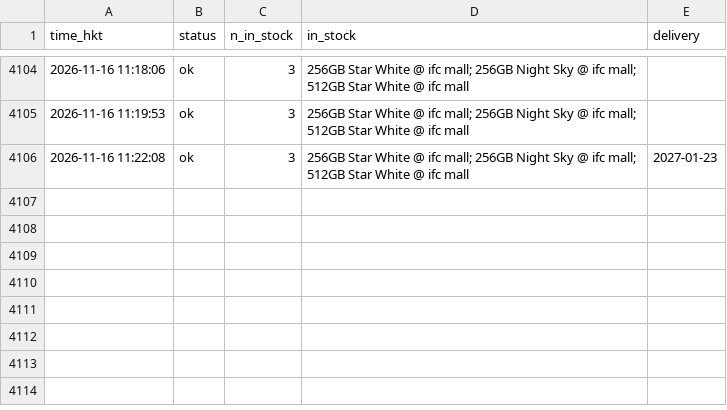
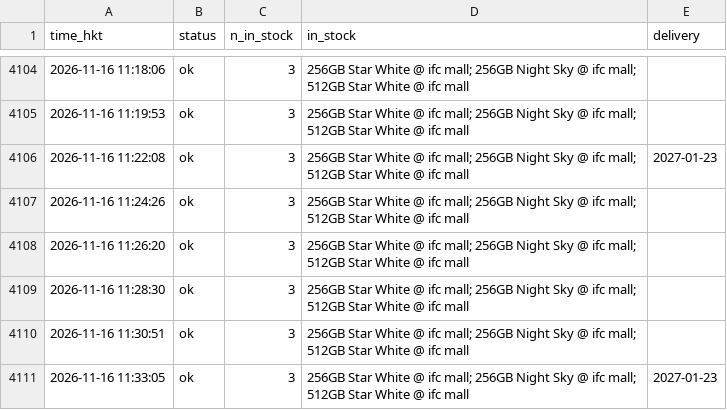
Before and after one commit to ryancwho/duo-watch, a CSV file: polls.csv, drawn as a sheet; only a part is shown, gaps mark what is left out.

```diff
--- a/polls.csv
+++ b/polls.csv
@@ -4106 +4106,6 @@ time_hkt,status,n_in_stock,in_stock,delivery
 2026-11-16 11:22:08,ok,3,256GB Star White @ ifc mall; 256GB Night Sky @ ifc mall; 512GB Star White @ ifc mall,2027-01-23
+2026-11-16 11:24:26,ok,3,256GB Star White @ ifc mall; 256GB Night Sky @ ifc mall; 512GB Star White @ ifc mall,
+2026-11-16 11:26:20,ok,3,256GB Star White @ ifc mall; 256GB Night Sky @ ifc mall; 512GB Star White @ ifc mall,
+2026-11-16 11:28:30,ok,3,256GB Star White @ ifc mall; 256GB Night Sky @ ifc mall; 512GB Star White @ ifc mall,
+2026-11-16 11:30:51,ok,3,256GB Star White @ ifc mall; 256GB Night Sky @ ifc mall; 512GB Star White @ ifc mall,
+2026-11-16 11:33:05,ok,3,256GB Star White @ ifc mall; 256GB Night Sky @ ifc mall; 512GB Star White @ ifc mall,2027-01-23
```
Also changed, not shown: 2 other files.
